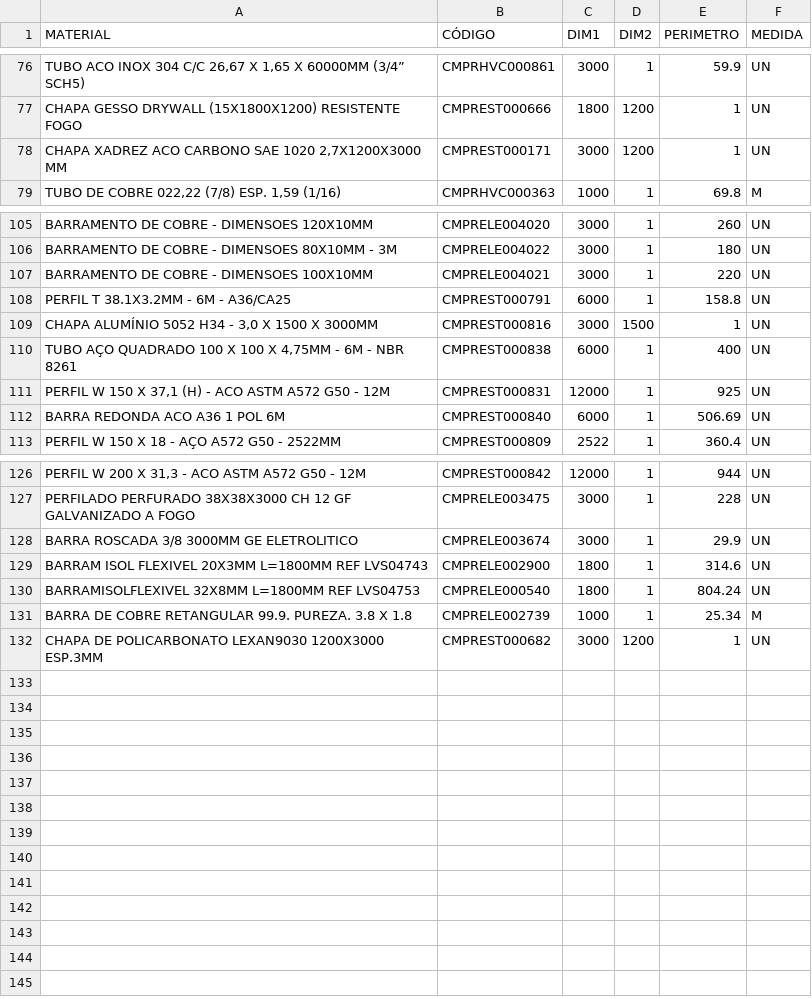
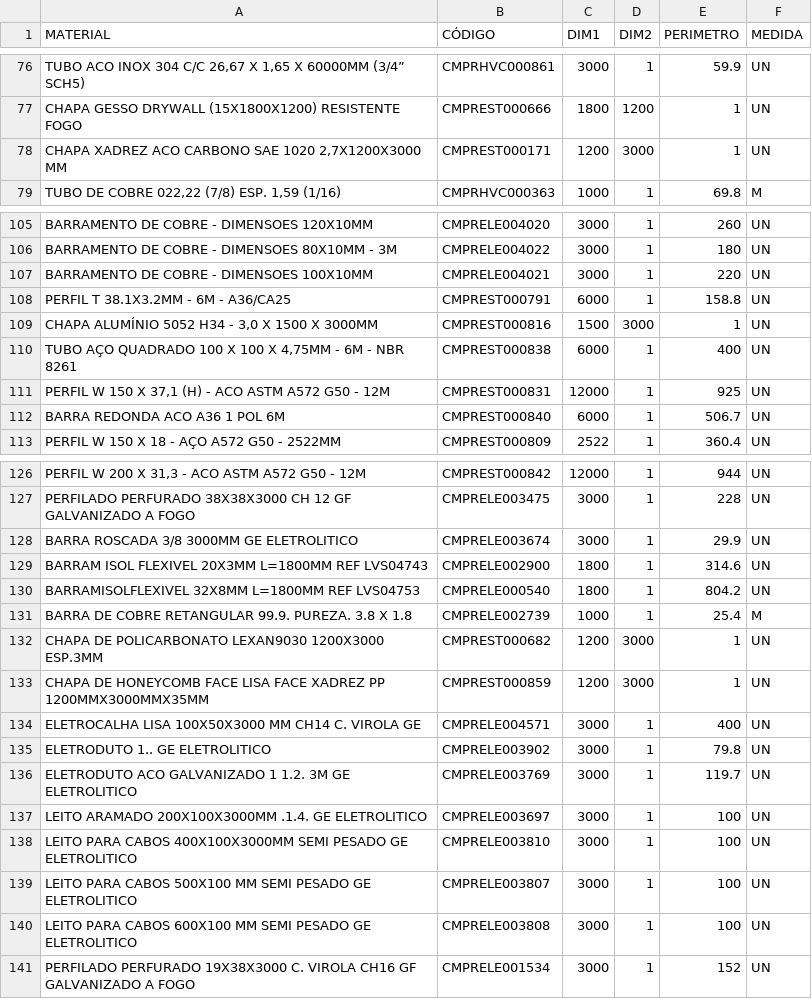
Before and after one commit to Kvgr98/Modular, a CSV file: Materia Prima.csv, drawn as a sheet; only a part is shown, gaps mark what is left out; the diff names each change by its address in the sheet, - before the commit and + after, or states it on an @@ line.

Commit message:
Add files via upload

```diff
--- a/Materia Prima.csv
+++ b/Materia Prima.csv
-C78 (DIM1): 3000
+C78 (DIM1): 1200
-D78 (DIM2): 1200
+D78 (DIM2): 3000
-C109 (DIM1): 3000
+C109 (DIM1): 1500
-D109 (DIM2): 1500
+D109 (DIM2): 3000
-E112 (PERIMETRO): 506.69
+E112 (PERIMETRO): 506.7
-E130 (PERIMETRO): 804.24
+E130 (PERIMETRO): 804.2
-E131 (PERIMETRO): 25.34
+E131 (PERIMETRO): 25.4
-C132 (DIM1): 3000
+C132 (DIM1): 1200
-D132 (DIM2): 1200
+D132 (DIM2): 3000
+row 133: CHAPA DE HONEYCOMB FACE LISA FACE XADREZ PP 1200MMX3000MMX35MM | CMPREST000859 | 1200 | 3000 | 1 | UN
+row 134: ELETROCALHA LISA 100X50X3000 MM CH14 C. VIROLA GE | CMPRELE004571 | 3000 | 1 | 400 | UN
+row 135: ELETRODUTO 1.. GE ELETROLITICO | CMPRELE003902 | 3000 | 1 | 79.8 | UN
+row 136: ELETRODUTO ACO GALVANIZADO 1 1.2. 3M GE ELETROLITICO | CMPRELE003769 | 3000 | 1 | 119.7 | UN
+row 137: LEITO ARAMADO 200X100X3000MM .1.4. GE ELETROLITICO | CMPRELE003697 | 3000 | 1 | 100 | UN
+row 138: LEITO PARA CABOS 400X100X3000MM SEMI PESADO GE ELETROLITICO | CMPRELE003810 | 3000 | 1 | 100 | UN
+row 139: LEITO PARA CABOS 500X100 MM SEMI PESADO GE ELETROLITICO | CMPRELE003807 | 3000 | 1 | 100 | UN
+row 140: LEITO PARA CABOS 600X100 MM SEMI PESADO GE ELETROLITICO | CMPRELE003808 | 3000 | 1 | 100 | UN
+row 141: PERFILADO PERFURADO 19X38X3000 C. VIROLA CH16 GF GALVANIZADO A FOGO | CMPRELE001534 | 3000 | 1 | 152 | UN
```
